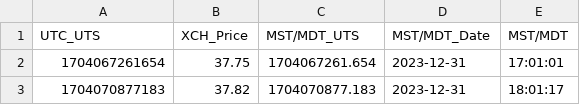
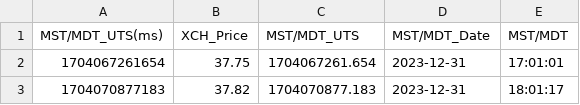
Before and after one commit to Valeri4n/Chia-Farm-Tools, a CSV file: data/readable_2024_xch_prices.csv, drawn as a sheet; only a part is shown.

Commit message:
Update readable_2024_xch_prices.csv

```diff
--- a/data/readable_2024_xch_prices.csv
+++ b/data/readable_2024_xch_prices.csv
@@ -1,2 +1,2 @@
-UTC_UTS,XCH_Price,MST/MDT_UTS,MST/MDT_Date,MST/MDT
+MST/MDT_UTS(ms),XCH_Price,MST/MDT_UTS,MST/MDT_Date,MST/MDT
 1704067261654,37.75,1704067261.654,2023-12-31,17:01:01
```
